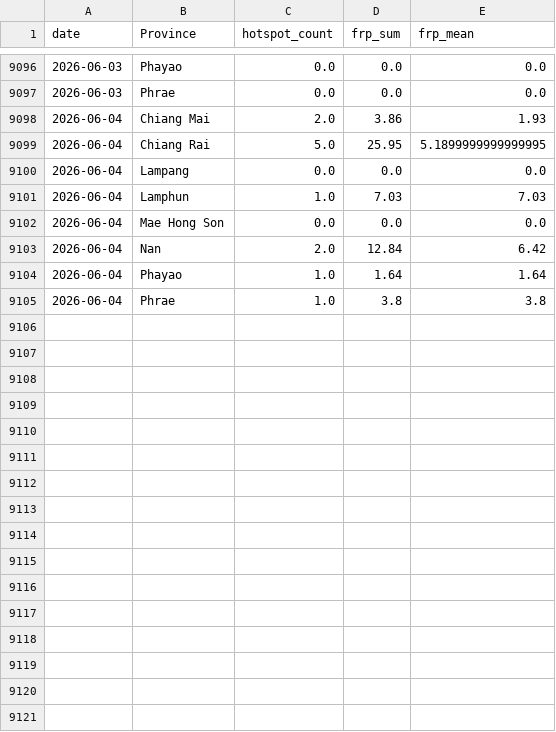
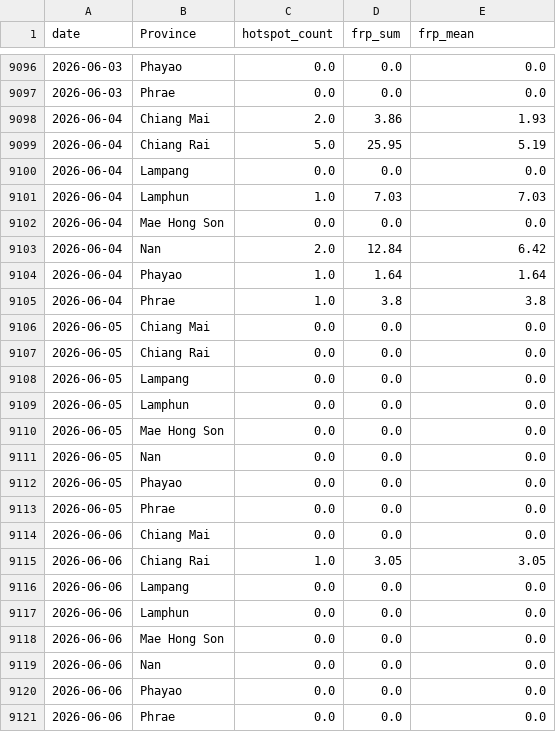
Before and after one commit to puttibenz/pm2.5, a CSV file: data/processed/firms_daily_by_province.csv, drawn as a sheet; only a part is shown, gaps mark what is left out.

```diff
--- a/data/processed/firms_daily_by_province.csv
+++ b/data/processed/firms_daily_by_province.csv
@@ -9098,3 +9098,3 @@ date,Province,hotspot_count,frp_sum,frp_mean
 2026-06-04,Chiang Mai,2.0,3.86,1.93
-2026-06-04,Chiang Rai,5.0,25.95,5.1899999999999995
+2026-06-04,Chiang Rai,5.0,25.95,5.19
 2026-06-04,Lampang,0.0,0.0,0.0
@@ -9105 +9105,17 @@ date,Province,hotspot_count,frp_sum,frp_mean
 2026-06-04,Phrae,1.0,3.8,3.8
+2026-06-05,Chiang Mai,0.0,0.0,0.0
+2026-06-05,Chiang Rai,0.0,0.0,0.0
+2026-06-05,Lampang,0.0,0.0,0.0
+2026-06-05,Lamphun,0.0,0.0,0.0
+2026-06-05,Mae Hong Son,0.0,0.0,0.0
+2026-06-05,Nan,0.0,0.0,0.0
+2026-06-05,Phayao,0.0,0.0,0.0
+2026-06-05,Phrae,0.0,0.0,0.0
+2026-06-06,Chiang Mai,0.0,0.0,0.0
+2026-06-06,Chiang Rai,1.0,3.05,3.05
+2026-06-06,Lampang,0.0,0.0,0.0
+2026-06-06,Lamphun,0.0,0.0,0.0
+2026-06-06,Mae Hong Son,0.0,0.0,0.0
+2026-06-06,Nan,0.0,0.0,0.0
+2026-06-06,Phayao,0.0,0.0,0.0
+2026-06-06,Phrae,0.0,0.0,0.0
```
Also changed, not shown: data/processed/firms_recent_hotspots.csv, data/processed/shap_latest.csv, 2 other files.
